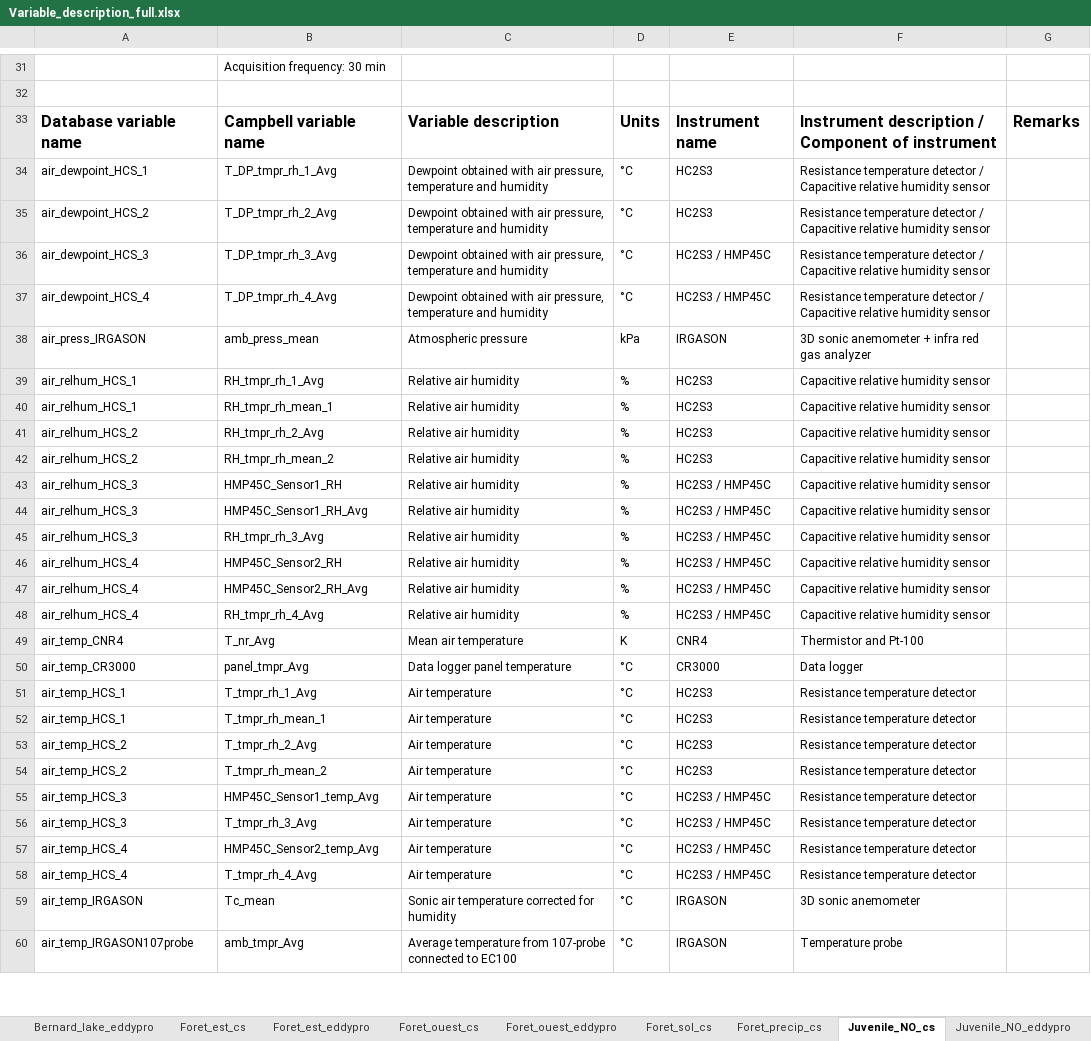
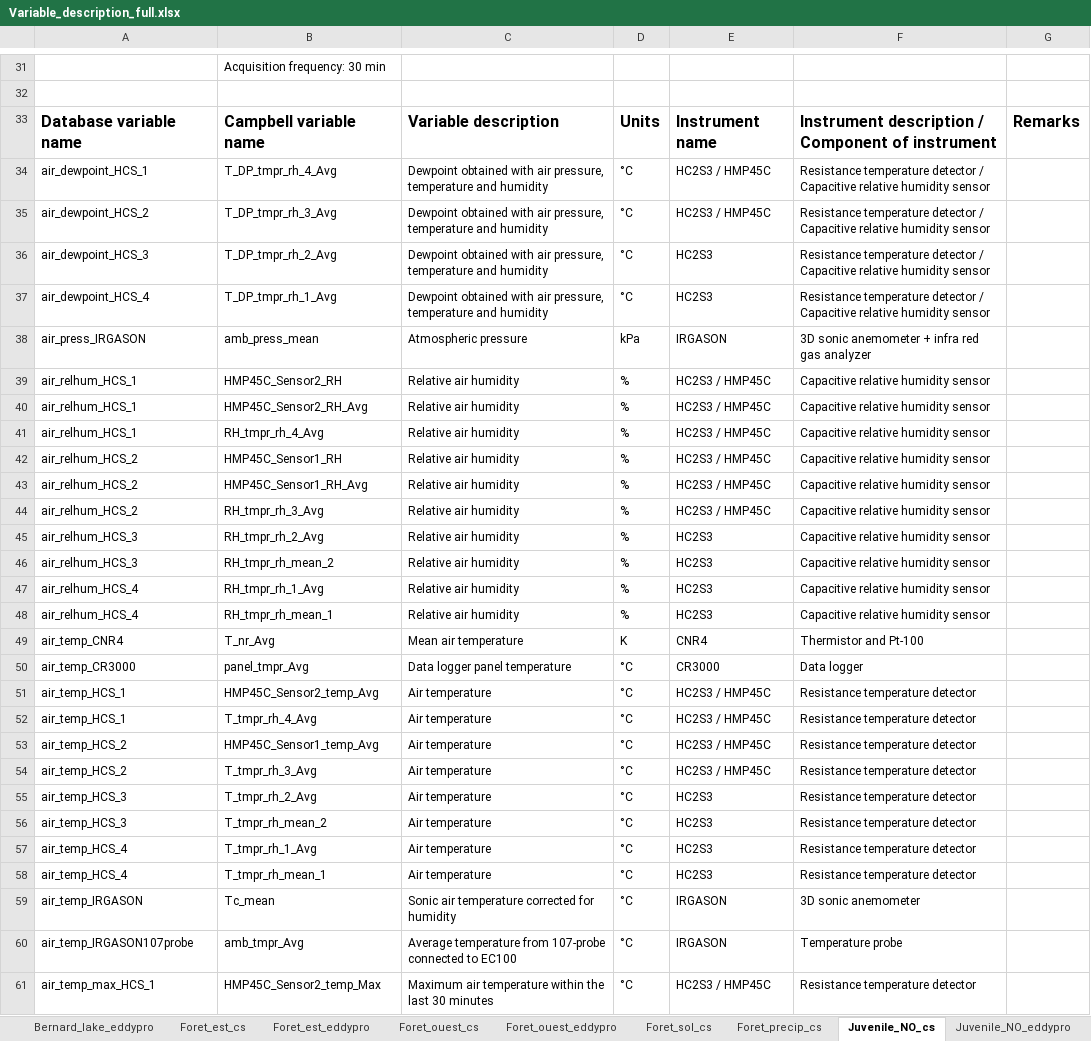
Before and after one commit to AntoineThiboult/Ro2_data_worflow, an Excel workbook: Resources/Variable_description_full.xlsx, sheet Juvenile_NO_cs, drawn as a sheet; only a part is shown, gaps mark what is left out; values as stored, in another font and other column widths than the file's, no borders; removed rows and columns are numbered as before the commit, all else as after; the diff covers the shown part only; the diff names each change by its address in the sheet, - before the commit and + after, or states it on an @@ line.

```diff
--- a/Resources/Variable_description_full.xlsx (sheet Juvenile_NO_cs)
+++ b/Resources/Variable_description_full.xlsx (sheet Juvenile_NO_cs)
-B34: T_DP_tmpr_rh_1_Avg
+B34: T_DP_tmpr_rh_4_Avg
-E34:E35: HC2S3
+E34:E35: HC2S3 / HMP45C
-B35: T_DP_tmpr_rh_2_Avg
+B35: T_DP_tmpr_rh_3_Avg
-B36: T_DP_tmpr_rh_3_Avg
+B36: T_DP_tmpr_rh_2_Avg
-E36:E37: HC2S3 / HMP45C
+E36:E37: HC2S3
-B37: T_DP_tmpr_rh_4_Avg
+B37: T_DP_tmpr_rh_1_Avg
+row 39: air_relhum_HCS_1 | HMP45C_Sensor2_RH | Relative air humidity | % | HC2S3 / HMP45C | Capacitive relative humidity sensor
-B40: RH_tmpr_rh_1_Avg
+B40: HMP45C_Sensor2_RH_Avg
-E40:E43: HC2S3
+E40:E43: HC2S3 / HMP45C
-B41: RH_tmpr_rh_mean_1
+B41: RH_tmpr_rh_4_Avg
-B42: RH_tmpr_rh_2_Avg
+B42: HMP45C_Sensor1_RH
-B43: RH_tmpr_rh_mean_2
+B43: HMP45C_Sensor1_RH_Avg
-A44: air_relhum_HCS_3
+A44: air_relhum_HCS_2
-B44: HMP45C_Sensor1_RH
+B44: RH_tmpr_rh_3_Avg
-B45: HMP45C_Sensor1_RH_Avg
+B45: RH_tmpr_rh_2_Avg
-E45:E46: HC2S3 / HMP45C
+E45:E46: HC2S3
-B46: RH_tmpr_rh_3_Avg
+B46: RH_tmpr_rh_mean_2
-row 46: air_relhum_HCS_4 | HMP45C_Sensor2_RH | Relative air humidity | % | HC2S3 / HMP45C | Capacitive relative humidity sensor
-B47: HMP45C_Sensor2_RH_Avg
+B47: RH_tmpr_rh_1_Avg
-E47:E48: HC2S3 / HMP45C
+E47:E48: HC2S3
-B48: RH_tmpr_rh_4_Avg
+B48: RH_tmpr_rh_mean_1
-B51: T_tmpr_rh_1_Avg
+B51: HMP45C_Sensor2_temp_Avg
-E51:E54: HC2S3
+E51:E54: HC2S3 / HMP45C
-B52: T_tmpr_rh_mean_1
+B52: T_tmpr_rh_4_Avg
-B53: T_tmpr_rh_2_Avg
+B53: HMP45C_Sensor1_temp_Avg
-B54: T_tmpr_rh_mean_2
+B54: T_tmpr_rh_3_Avg
-B55: HMP45C_Sensor1_temp_Avg
+B55: T_tmpr_rh_2_Avg
-E55:E58: HC2S3 / HMP45C
+E55:E58: HC2S3
-B56: T_tmpr_rh_3_Avg
+B56: T_tmpr_rh_mean_2
-B57: HMP45C_Sensor2_temp_Avg
+B57: T_tmpr_rh_1_Avg
-B58: T_tmpr_rh_4_Avg
+B58: T_tmpr_rh_mean_1
+row 61: air_temp_max_HCS_1 | HMP45C_Sensor2_temp_Max | Maximum air temperature within the last 30 minutes | °C | HC2S3 / HMP45C | Resistance temperature detector
```
Also changed, not shown: 1 removed row and 26 edited cells elsewhere in this sheet, sheet Sapling_sol_cs, sheet Regeneration_cs, sheet Juvenile_SE_cs, sheet Juvenile_sol_cs, Resources/Metadata.xlsx.
